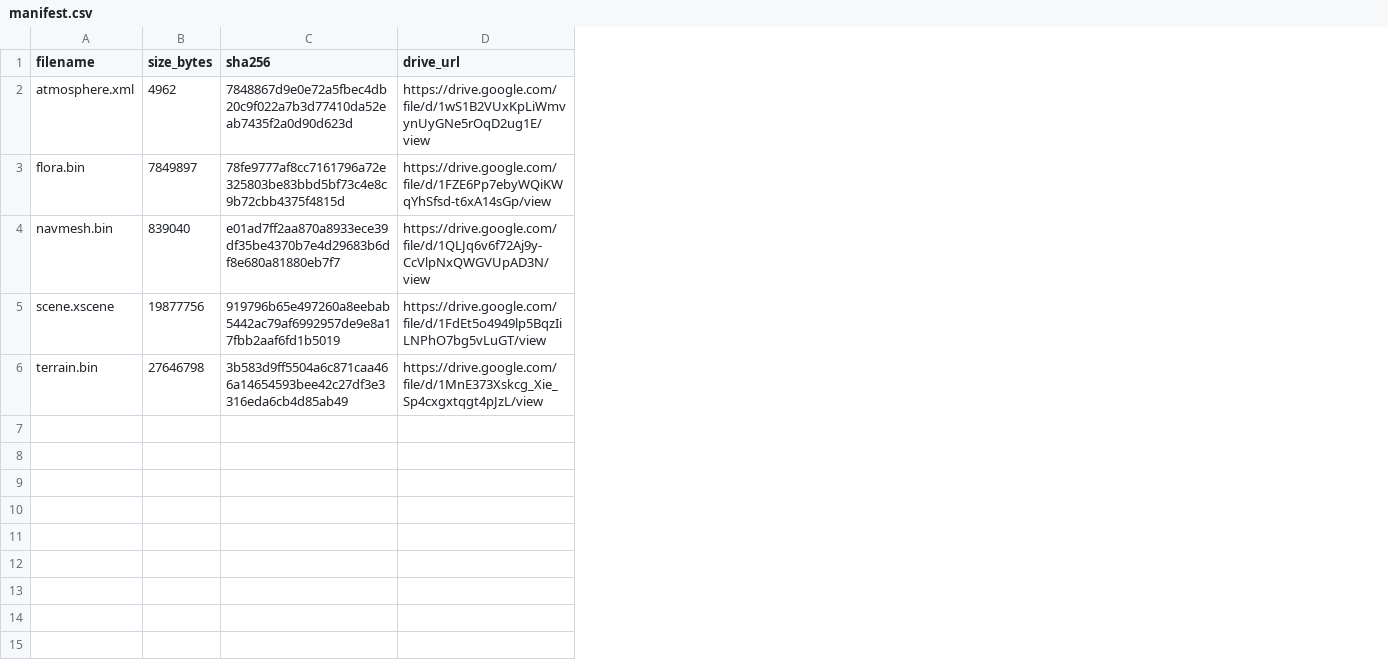
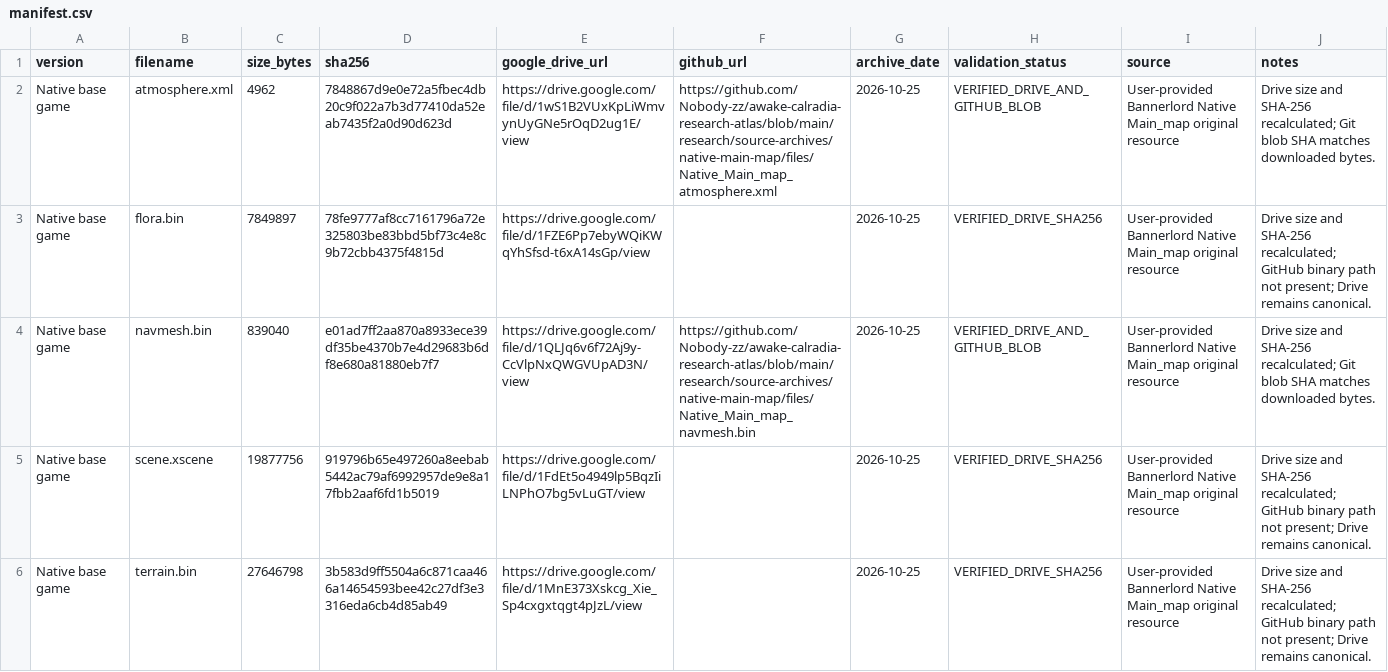
Before and after one commit to Nobody-zz/awake-calradia-research-atlas, a CSV file: research/source-archives/native-main-map/manifest.csv, drawn as a sheet; addresses are those after the commit; the diff names each change by its address in the sheet, - before the commit and + after, or states it on an @@ line.

Commit message:
Expand Native Main_map manifest with verified provenance and GitHub status

```diff
--- a/research/source-archives/native-main-map/manifest.csv
+++ b/research/source-archives/native-main-map/manifest.csv
+column A (version), rows 2-6: all Native base game
+column F (github_url), rows 2-4: https://github.com/Nobody-zz/awake-calradia-research-atlas/blob/main/research/source-archives/native-main-map/files/Native_Main_map_atmosphere.xml |  | https://github.com/Nobody-zz/awake-calradia-research-atlas/blob/main/research/source-archives/native-main-map/files/Native_Main_map_navmesh.bin
+column G (archive_date), rows 2-6: all 2026-10-25
+column H (validation_status), rows 2-6: VERIFIED_DRIVE_AND_GITHUB_BLOB | VERIFIED_DRIVE_SHA256 | VERIFIED_DRIVE_AND_GITHUB_BLOB | VERIFIED_DRIVE_SHA256 | VERIFIED_DRIVE_SHA256
+column I (source), rows 2-6: all User-provided Bannerlord Native Main_map original resource
+column J (notes), rows 2-6: Drive size and SHA-256 recalculated; Git blob SHA matches downloaded bytes. | Drive size and SHA-256 recalculated; GitHub binary path not present; Drive remains canonical. | Drive size and SHA-256 recalculated; Git blob SHA matches downloaded bytes. | Drive size and SHA-256 recalculated; GitHub binary path not present; Drive remains canonical. | Drive size and SHA-256 recalculated; GitHub binary path not present; Drive remains canonical.
-E1: drive_url
+E1: google_drive_url
```
